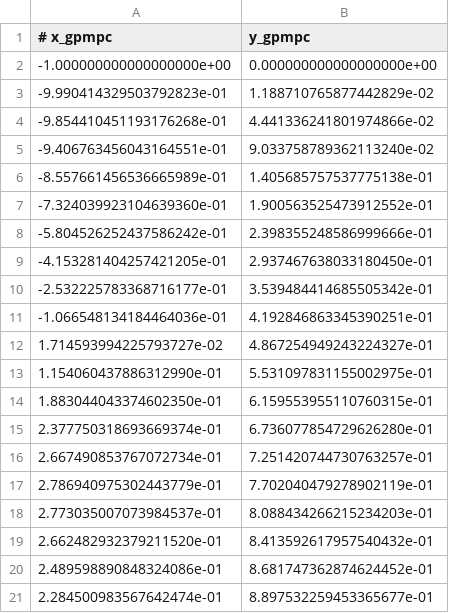
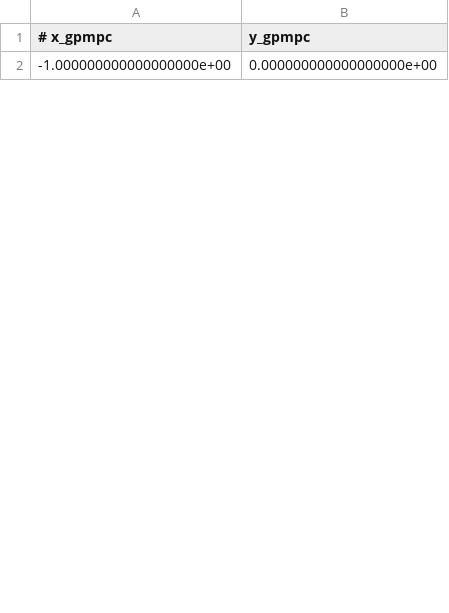
Before and after one commit to hardikparwana/safe-control-gym, a CSV file: experiments/annual_reviews/figure6/media/media_foresee_cbf_qp_cov/gp_mpc.csv, drawn as a sheet; only a part is shown; removed rows and columns are numbered as before the commit, all else as after; the diff covers the shown part only; the diff names each change by its address in the sheet, - before the commit and + after, or states it on an @@ line.

```diff
--- a/experiments/annual_reviews/figure6/media/media_foresee_cbf_qp_cov/gp_mpc.csv
+++ b/experiments/annual_reviews/figure6/media/media_foresee_cbf_qp_cov/gp_mpc.csv
-row 3: -9.990414329503792823e-01 | 1.188710765877442829e-02
-row 4: -9.854410451193176268e-01 | 4.441336241801974866e-02
-row 5: -9.406763456043164551e-01 | 9.033758789362113240e-02
-row 6: -8.557661456536665989e-01 | 1.405685757537775138e-01
-row 7: -7.324039923104639360e-01 | 1.900563525473912552e-01
-row 8: -5.804526252437586242e-01 | 2.398355248586999666e-01
-row 9: -4.153281404257421205e-01 | 2.937467638033180450e-01
-row 10: -2.532225783368716177e-01 | 3.539484414685505342e-01
-row 11: -1.066548134184464036e-01 | 4.192846863345390251e-01
-row 12: 1.714593994225793727e-02 | 4.867254949243224327e-01
-row 13: 1.154060437886312990e-01 | 5.531097831155002975e-01
-row 14: 1.883044043374602350e-01 | 6.159553955110760315e-01
-row 15: 2.377750318693669374e-01 | 6.736077854729626280e-01
-row 16: 2.667490853767072734e-01 | 7.251420744730763257e-01
-row 17: 2.786940975302443779e-01 | 7.702040479278902119e-01
-row 18: 2.773035007073984537e-01 | 8.088434266215234203e-01
-row 19: 2.662482932379211520e-01 | 8.413592617957540432e-01
-row 20: 2.489598890848324086e-01 | 8.681747362874624452e-01
-row 21: 2.284500983567642474e-01 | 8.897532259453365677e-01
```
Also changed, not shown: 30 added rows and 11 removed rows elsewhere in this file, experiments/annual_reviews/figure6/media/media_foresee_cbf_qp_cov/cov_ellipses.csv, experiments/annual_reviews/figure6/media/media_foresee_cbf_qp_cov/gp_mpc_horizon.csv, 13 other files.
